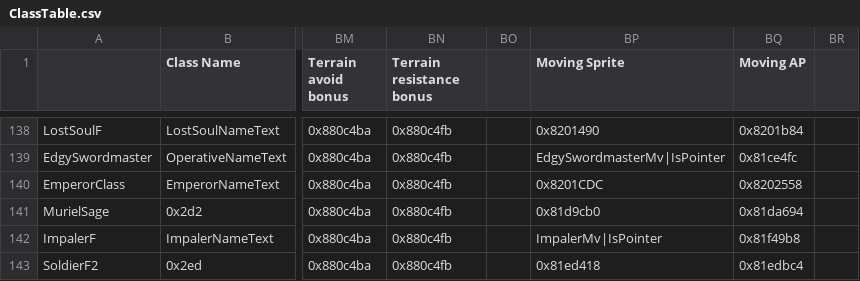
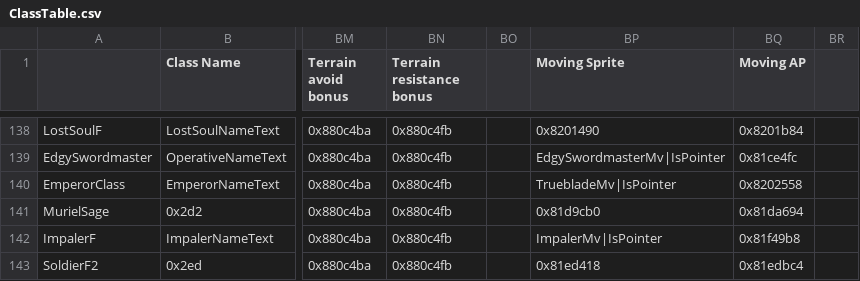
Before and after one commit to Snakey11/Legends-of-Avenir, a CSV file: CSV/Tables/Classes/ClassTable.csv, drawn as a sheet; only a part is shown, gaps mark what is left out; the diff names each change by its address in the sheet, - before the commit and + after, or states it on an @@ line.

Commit message:
Fix Emperor moving map sprite

```diff
--- a/CSV/Tables/Classes/ClassTable.csv
+++ b/CSV/Tables/Classes/ClassTable.csv
-BP140 (Moving Sprite): 0x8201CDC
+BP140 (Moving Sprite): TruebladeMv|IsPointer
```
